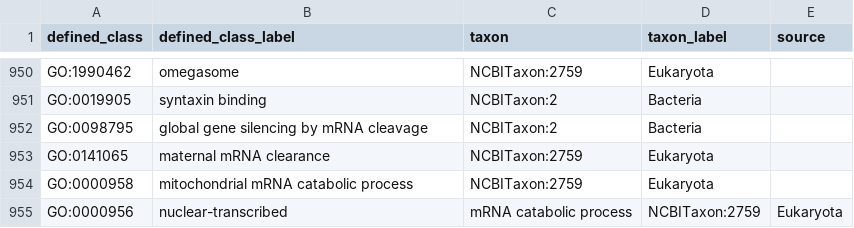
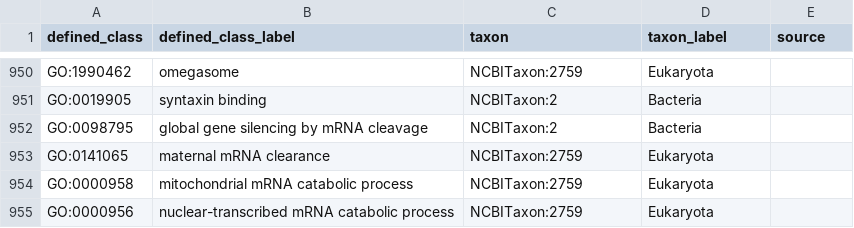
Before and after one commit to geneontology/go-ontology, a TSV file: src/taxon_constraints/only_in_taxon.tsv, drawn as a sheet; only a part is shown, gaps mark what is left out.

Commit message:
Fix tabs.

```diff
--- a/src/taxon_constraints/only_in_taxon.tsv
+++ b/src/taxon_constraints/only_in_taxon.tsv
@@ -954,2 +954,2 @@ GO:0141065	maternal mRNA clearance	NCBITaxon:2759	Eukaryota
 GO:0000958	mitochondrial mRNA catabolic process	NCBITaxon:2759	Eukaryota	
-GO:0000956	nuclear-transcribed	mRNA catabolic process	NCBITaxon:2759	Eukaryota	
+GO:0000956	nuclear-transcribed mRNA catabolic process	NCBITaxon:2759	Eukaryota	
```
